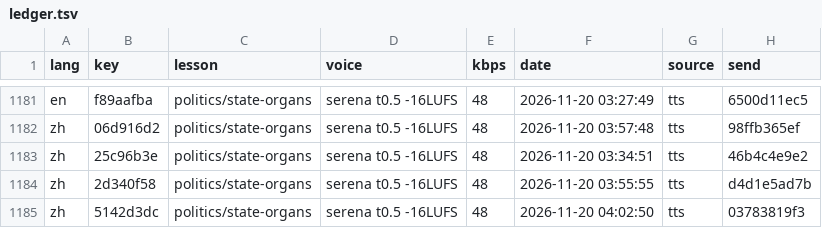
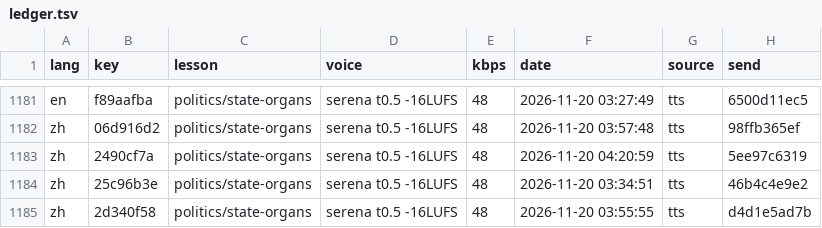
Before and after one commit to gladcolor/gc-audio-humanities, a TSV file: status/ledger.tsv, drawn as a sheet; only a part is shown, gaps mark what is left out; the shorter side is filled out with more unchanged rows.

Commit message:
politics/state-organs: read-aloud (run) - finished (23/23 serena)

```diff
--- a/status/ledger.tsv
+++ b/status/ledger.tsv
@@ -1182,2 +1182,3 @@ en	f89aafba	politics/state-organs	serena t0.5 -16LUFS	48	2026-11-20 03:27:49	tts
 zh	06d916d2	politics/state-organs	serena t0.5 -16LUFS	48	2026-11-20 03:57:48	tts	98ffb365ef
+zh	2490cf7a	politics/state-organs	serena t0.5 -16LUFS	48	2026-11-20 04:20:59	tts	5ee97c6319
 zh	25c96b3e	politics/state-organs	serena t0.5 -16LUFS	48	2026-11-20 03:34:51	tts	46b4c4e9e2
```
Also changed, not shown: 4 other files.
